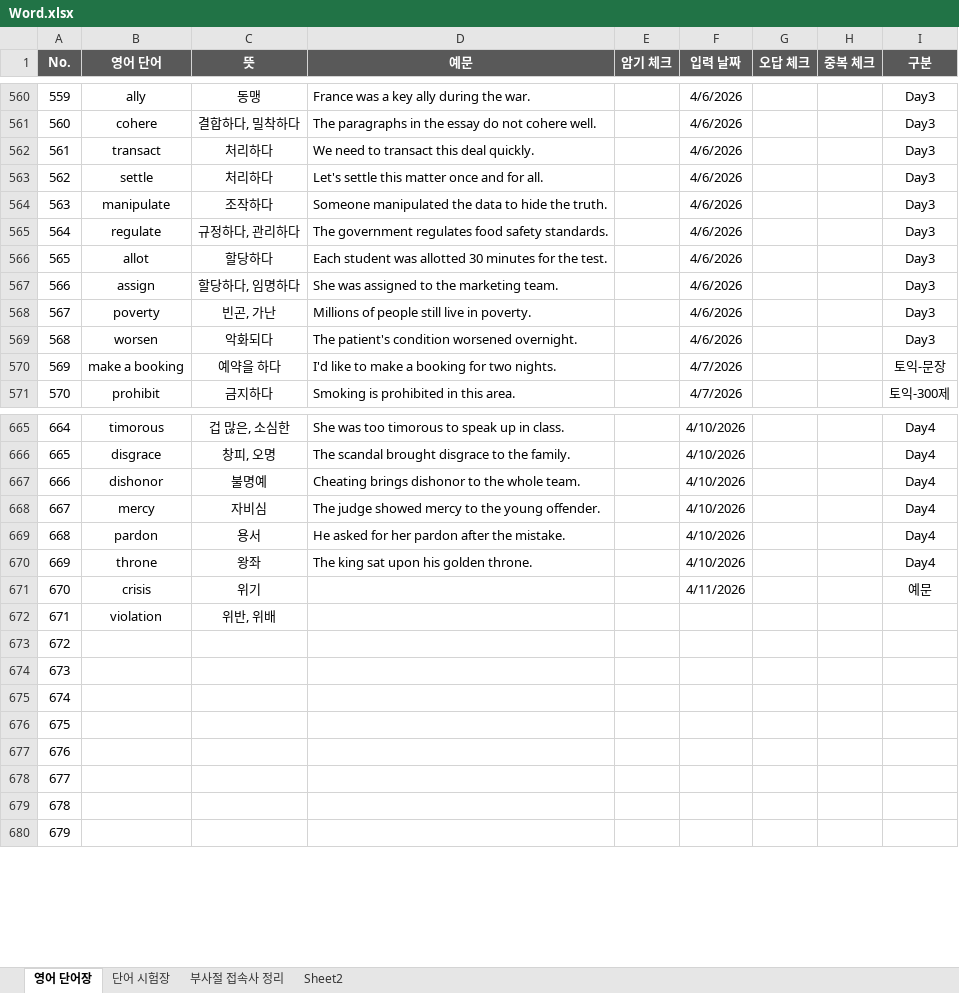
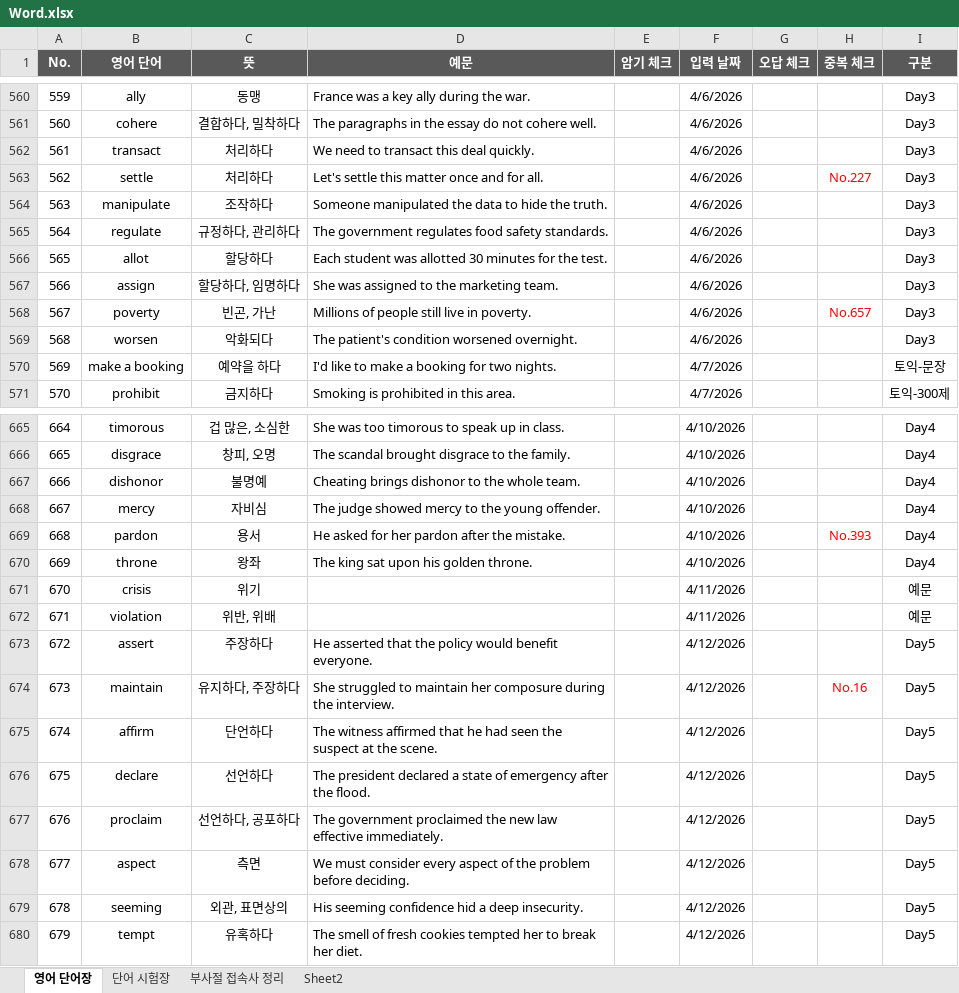
Before and after one commit to kwsahe/English_word, an Excel workbook: Word.xlsx, sheet 영어 단어장, drawn as a sheet; only a part is shown, gaps mark what is left out; values as stored, in another font and other column widths than the file's, no borders; the diff covers the shown part only; the diff names each change by its address in the sheet, - before the commit and + after, or states it on an @@ line.

Commit message:
Word update

```diff
--- a/Word.xlsx (sheet 영어 단어장)
+++ b/Word.xlsx (sheet 영어 단어장)
-H563 (중복 체크): (empty)
+H563 (중복 체크): No.227
-H568 (중복 체크): (empty)
+H568 (중복 체크): No.657
-H669 (중복 체크): (empty)
+H669 (중복 체크): No.393
-F672 (입력 날짜): (empty)
+F672 (입력 날짜): 4/11/2026
-I672 (구분): (empty)
+I672 (구분): 예문
-B673 (영어 단어): (empty)
+B673 (영어 단어): assert
-C673 (뜻): (empty)
+C673 (뜻): 주장하다
-D673 (예문): (empty)
+D673 (예문): He asserted that the policy would benefit everyone.
-F673:F680 (입력 날짜): (empty)
+F673:F680 (입력 날짜): 4/12/2026
-I673:I680 (구분): (empty)
+I673:I680 (구분): Day5
-B674 (영어 단어): (empty)
+B674 (영어 단어): maintain
-C674 (뜻): (empty)
+C674 (뜻): 유지하다, 주장하다
-D674 (예문): (empty)
+D674 (예문): She struggled to maintain her composure during the interview.
-H674 (중복 체크): (empty)
+H674 (중복 체크): No.16
-B675 (영어 단어): (empty)
+B675 (영어 단어): affirm
-C675 (뜻): (empty)
+C675 (뜻): 단언하다
-D675 (예문): (empty)
+D675 (예문): The witness affirmed that he had seen the suspect at the scene.
-B676 (영어 단어): (empty)
+B676 (영어 단어): declare
-C676 (뜻): (empty)
+C676 (뜻): 선언하다
-D676 (예문): (empty)
+D676 (예문): The president declared a state of emergency after the flood.
-B677 (영어 단어): (empty)
+B677 (영어 단어): proclaim
-C677 (뜻): (empty)
+C677 (뜻): 선언하다, 공포하다
-D677 (예문): (empty)
+D677 (예문): The government proclaimed the new law effective immediately.
-B678 (영어 단어): (empty)
+B678 (영어 단어): aspect
-C678 (뜻): (empty)
+C678 (뜻): 측면
-D678 (예문): (empty)
+D678 (예문): We must consider every aspect of the problem before deciding.
-B679 (영어 단어): (empty)
+B679 (영어 단어): seeming
-C679 (뜻): (empty)
+C679 (뜻): 외관, 표면상의
-D679 (예문): (empty)
+D679 (예문): His seeming confidence hid a deep insecurity.
-B680 (영어 단어): (empty)
+B680 (영어 단어): tempt
-C680 (뜻): (empty)
+C680 (뜻): 유혹하다
-D680 (예문): (empty)
+D680 (예문): The smell of fresh cookies tempted her to break her diet.
```
Also changed, not shown: 249 edited cells elsewhere in this sheet, formulas that keep their value.
